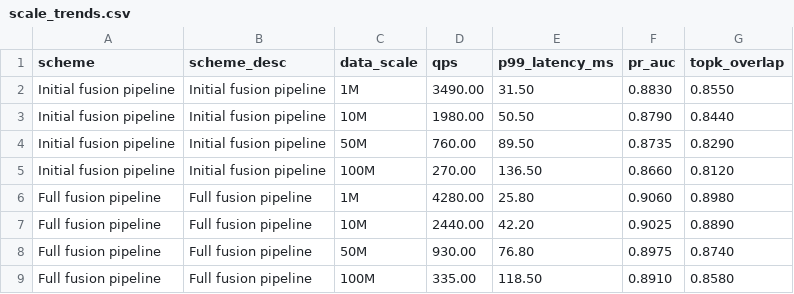
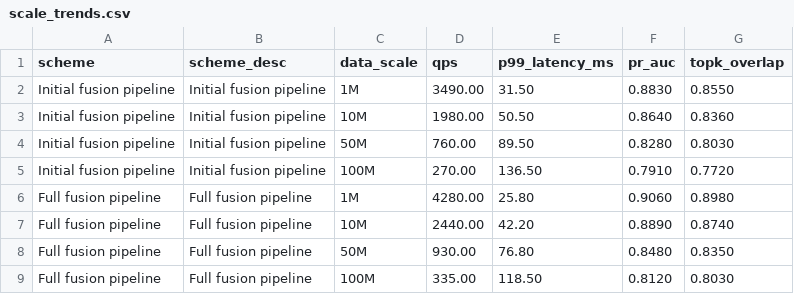
Before and after one commit to HuangEven/sysuthesis, a CSV file: sysuthesis/plot_assets/ch06_scale_trends/scale_trends.csv, drawn as a sheet.

```diff
--- a/sysuthesis/plot_assets/ch06_scale_trends/scale_trends.csv
+++ b/sysuthesis/plot_assets/ch06_scale_trends/scale_trends.csv
@@ -2,8 +2,8 @@ scheme,scheme_desc,data_scale,qps,p99_latency_ms,pr_auc,topk_overlap
 Initial fusion pipeline,Initial fusion pipeline,1M,3490.00,31.50,0.8830,0.8550
-Initial fusion pipeline,Initial fusion pipeline,10M,1980.00,50.50,0.8790,0.8440
-Initial fusion pipeline,Initial fusion pipeline,50M,760.00,89.50,0.8735,0.8290
-Initial fusion pipeline,Initial fusion pipeline,100M,270.00,136.50,0.8660,0.8120
+Initial fusion pipeline,Initial fusion pipeline,10M,1980.00,50.50,0.8640,0.8360
+Initial fusion pipeline,Initial fusion pipeline,50M,760.00,89.50,0.8280,0.8030
+Initial fusion pipeline,Initial fusion pipeline,100M,270.00,136.50,0.7910,0.7720
 Full fusion pipeline,Full fusion pipeline,1M,4280.00,25.80,0.9060,0.8980
-Full fusion pipeline,Full fusion pipeline,10M,2440.00,42.20,0.9025,0.8890
-Full fusion pipeline,Full fusion pipeline,50M,930.00,76.80,0.8975,0.8740
-Full fusion pipeline,Full fusion pipeline,100M,335.00,118.50,0.8910,0.8580
+Full fusion pipeline,Full fusion pipeline,10M,2440.00,42.20,0.8890,0.8740
+Full fusion pipeline,Full fusion pipeline,50M,930.00,76.80,0.8480,0.8350
+Full fusion pipeline,Full fusion pipeline,100M,335.00,118.50,0.8120,0.8030
```
Also changed, not shown: 6 other files.
